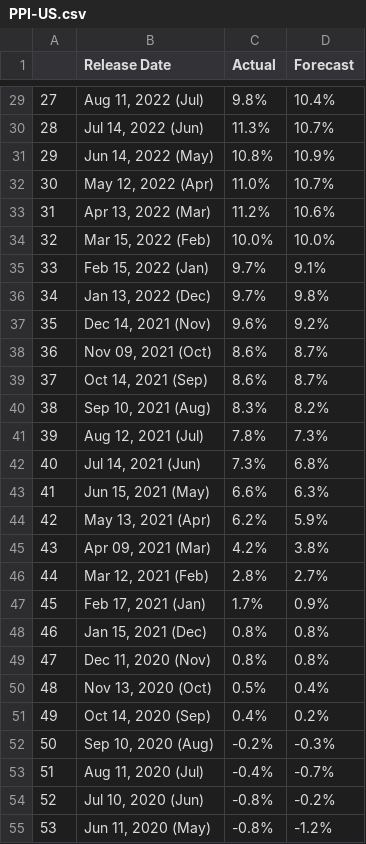
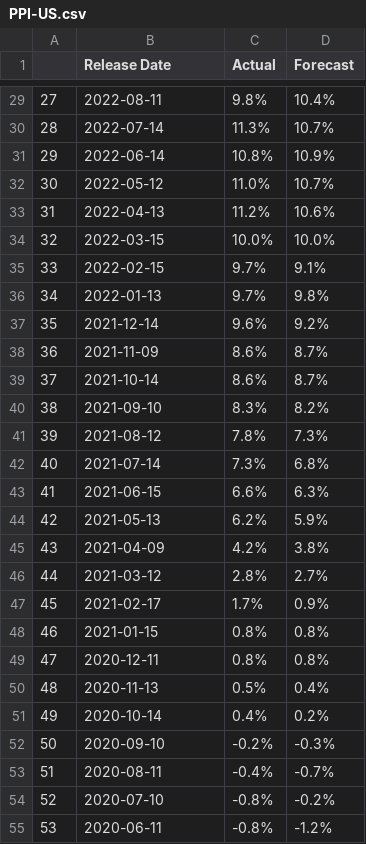
Before and after one commit to arnavkhurma/hmm-report-forecasting, a CSV file: PPI-US.csv, drawn as a sheet; only a part is shown, gaps mark what is left out; the diff covers the shown part only.

```diff
--- a/PPI-US.csv
+++ b/PPI-US.csv
@@ -29,27 +29,27 @@
-27,"Aug 11, 2022  (Jul)",9.8%,10.4%
-28,"Jul 14, 2022  (Jun)",11.3%,10.7%
-29,"Jun 14, 2022  (May)",10.8%,10.9%
-30,"May 12, 2022  (Apr)",11.0%,10.7%
-31,"Apr 13, 2022  (Mar)",11.2%,10.6%
-32,"Mar 15, 2022  (Feb)",10.0%,10.0%
-33,"Feb 15, 2022  (Jan)",9.7%,9.1%
-34,"Jan 13, 2022  (Dec)",9.7%,9.8%
-35,"Dec 14, 2021  (Nov)",9.6%,9.2%
-36,"Nov 09, 2021  (Oct)",8.6%,8.7%
-37,"Oct 14, 2021  (Sep)",8.6%,8.7%
-38,"Sep 10, 2021  (Aug)",8.3%,8.2%
-39,"Aug 12, 2021  (Jul)",7.8%,7.3%
-40,"Jul 14, 2021  (Jun)",7.3%,6.8%
-41,"Jun 15, 2021  (May)",6.6%,6.3%
-42,"May 13, 2021  (Apr)",6.2%,5.9%
-43,"Apr 09, 2021  (Mar)",4.2%,3.8%
-44,"Mar 12, 2021  (Feb)",2.8%,2.7%
-45,"Feb 17, 2021  (Jan)",1.7%,0.9%
-46,"Jan 15, 2021  (Dec)",0.8%,0.8%
-47,"Dec 11, 2020  (Nov)",0.8%,0.8%
-48,"Nov 13, 2020  (Oct)",0.5%,0.4%
-49,"Oct 14, 2020  (Sep)",0.4%,0.2%
-50,"Sep 10, 2020  (Aug)",-0.2%,-0.3%
-51,"Aug 11, 2020  (Jul)",-0.4%,-0.7%
-52,"Jul 10, 2020  (Jun)",-0.8%,-0.2%
-53,"Jun 11, 2020  (May)",-0.8%,-1.2%
+27,2022-08-11,9.8%,10.4%
+28,2022-07-14,11.3%,10.7%
+29,2022-06-14,10.8%,10.9%
+30,2022-05-12,11.0%,10.7%
+31,2022-04-13,11.2%,10.6%
+32,2022-03-15,10.0%,10.0%
+33,2022-02-15,9.7%,9.1%
+34,2022-01-13,9.7%,9.8%
+35,2021-12-14,9.6%,9.2%
+36,2021-11-09,8.6%,8.7%
+37,2021-10-14,8.6%,8.7%
+38,2021-09-10,8.3%,8.2%
+39,2021-08-12,7.8%,7.3%
+40,2021-07-14,7.3%,6.8%
+41,2021-06-15,6.6%,6.3%
+42,2021-05-13,6.2%,5.9%
+43,2021-04-09,4.2%,3.8%
+44,2021-03-12,2.8%,2.7%
+45,2021-02-17,1.7%,0.9%
+46,2021-01-15,0.8%,0.8%
+47,2020-12-11,0.8%,0.8%
+48,2020-11-13,0.5%,0.4%
+49,2020-10-14,0.4%,0.2%
+50,2020-09-10,-0.2%,-0.3%
+51,2020-08-11,-0.4%,-0.7%
+52,2020-07-10,-0.8%,-0.2%
+53,2020-06-11,-0.8%,-1.2%
```
Also changed, not shown: 140 edited cells elsewhere in this file, CPI-US.csv, NFP-US.csv, 10 other files.
